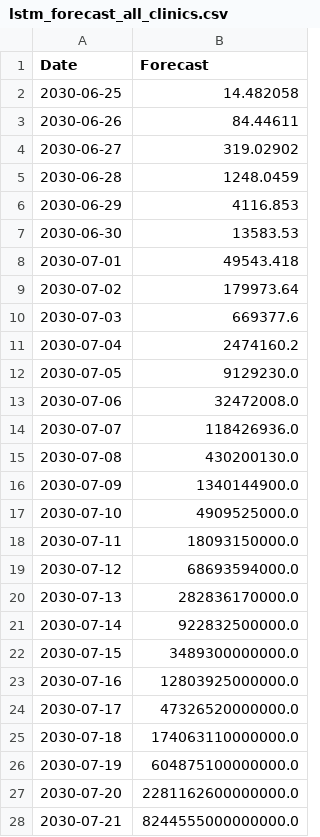
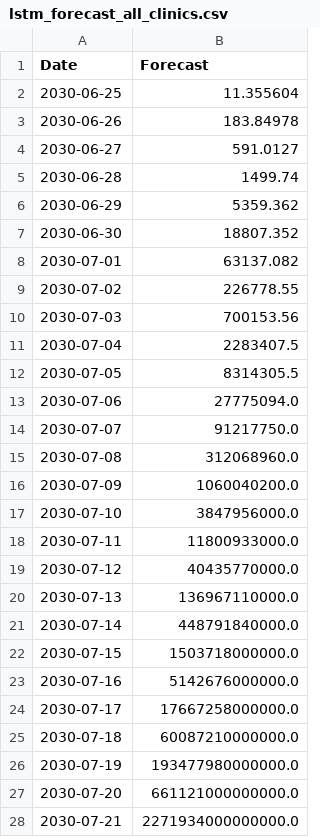
Before and after one commit to SOOJUNBARNG/Forecast_future_conselling, a CSV file: data/lstm_forecast_all_clinics.csv, drawn as a sheet; only a part is shown; the diff covers the shown part only.

```diff
--- a/data/lstm_forecast_all_clinics.csv
+++ b/data/lstm_forecast_all_clinics.csv
@@ -1,28 +1,28 @@
 Date,Forecast
-2030-06-25,14.482058
-2030-06-26,84.44611
-2030-06-27,319.02902
-2030-06-28,1248.0459
-2030-06-29,4116.853
-2030-06-30,13583.53
-2030-07-01,49543.418
-2030-07-02,179973.64
-2030-07-03,669377.6
-2030-07-04,2474160.2
-2030-07-05,9129230.0
-2030-07-06,32472008.0
-2030-07-07,118426936.0
-2030-07-08,430200130.0
-2030-07-09,1340144900.0
-2030-07-10,4909525000.0
-2030-07-11,18093150000.0
-2030-07-12,68693594000.0
-2030-07-13,282836170000.0
-2030-07-14,922832500000.0
-2030-07-15,3489300000000.0
-2030-07-16,12803925000000.0
-2030-07-17,47326520000000.0
-2030-07-18,174063110000000.0
-2030-07-19,604875100000000.0
-2030-07-20,2281162600000000.0
-2030-07-21,8244555000000000.0
+2030-06-25,11.355604
+2030-06-26,183.84978
+2030-06-27,591.0127
+2030-06-28,1499.74
+2030-06-29,5359.362
+2030-06-30,18807.352
+2030-07-01,63137.082
+2030-07-02,226778.55
+2030-07-03,700153.56
+2030-07-04,2283407.5
+2030-07-05,8314305.5
+2030-07-06,27775094.0
+2030-07-07,91217750.0
+2030-07-08,312068960.0
+2030-07-09,1060040200.0
+2030-07-10,3847956000.0
+2030-07-11,11800933000.0
+2030-07-12,40435770000.0
+2030-07-13,136967110000.0
+2030-07-14,448791840000.0
+2030-07-15,1503718000000.0
+2030-07-16,5142676000000.0
+2030-07-17,17667258000000.0
+2030-07-18,60087210000000.0
+2030-07-19,193477980000000.0
+2030-07-20,661121000000000.0
+2030-07-21,2271934000000000.0
```
Also changed, not shown: 1 edited cell elsewhere in this file, data/lightgbm_forecast_all_clinics.csv, 3 other files.
